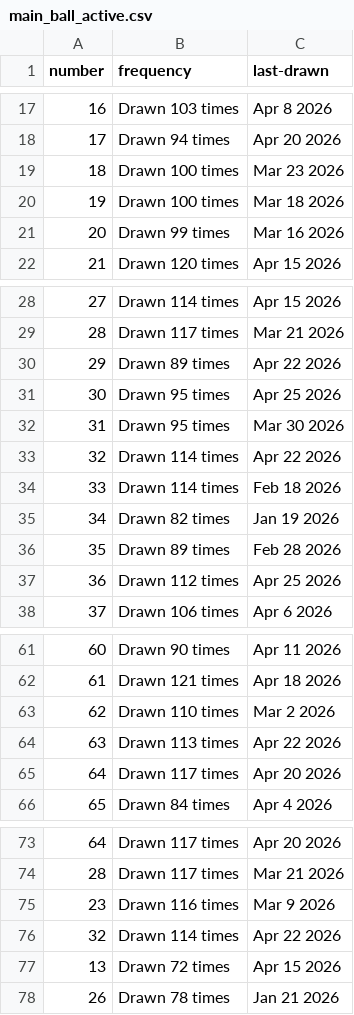
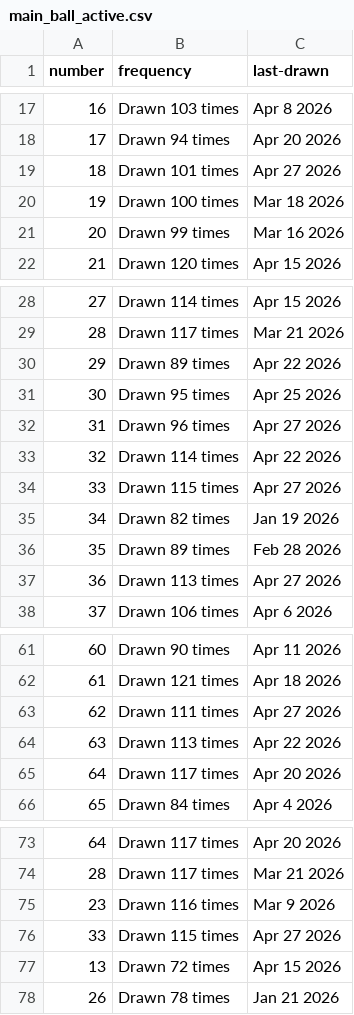
Before and after one commit to kv-hearst/powerball, a CSV file: data/main_ball_active.csv, drawn as a sheet; only a part is shown, gaps mark what is left out.

```diff
--- a/data/main_ball_active.csv
+++ b/data/main_ball_active.csv
@@ -18,3 +18,3 @@ number,frequency,last-drawn
 17,Drawn 94 times,Apr 20 2026
-18,Drawn 100 times,Mar 23 2026
+18,Drawn 101 times,Apr 27 2026
 19,Drawn 100 times,Mar 18 2026
@@ -31,8 +31,8 @@ number,frequency,last-drawn
 30,Drawn 95 times,Apr 25 2026
-31,Drawn 95 times,Mar 30 2026
+31,Drawn 96 times,Apr 27 2026
 32,Drawn 114 times,Apr 22 2026
-33,Drawn 114 times,Feb 18 2026
+33,Drawn 115 times,Apr 27 2026
 34,Drawn 82 times,Jan 19 2026
 35,Drawn 89 times,Feb 28 2026
-36,Drawn 112 times,Apr 25 2026
+36,Drawn 113 times,Apr 27 2026
 37,Drawn 106 times,Apr 6 2026
@@ -62,3 +62,3 @@ number,frequency,last-drawn
 61,Drawn 121 times,Apr 18 2026
-62,Drawn 110 times,Mar 2 2026
+62,Drawn 111 times,Apr 27 2026
 63,Drawn 113 times,Apr 22 2026
@@ -75,3 +75,3 @@ number,frequency,last-drawn
 23,Drawn 116 times,Mar 9 2026
-32,Drawn 114 times,Apr 22 2026
+33,Drawn 115 times,Apr 27 2026
 13,Drawn 72 times,Apr 15 2026
```
Also changed, not shown: data/main_ball.csv, data/main_ball_cleaned.csv, 4 other files.
